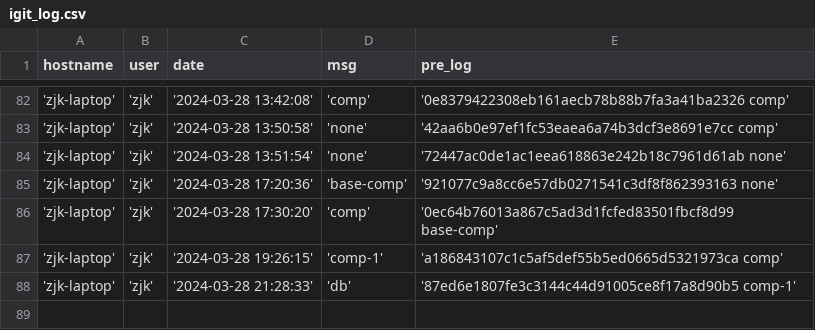
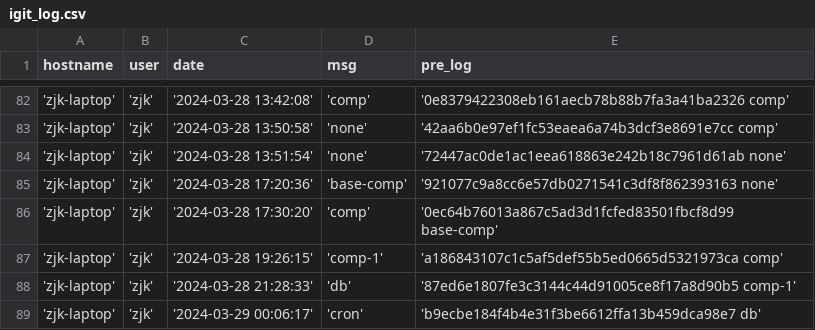
Before and after one commit to creatern/NoteBook, a CSV file: ilog/igit_log.csv, drawn as a sheet; only a part is shown, gaps mark what is left out; the diff names each change by its address in the sheet, - before the commit and + after, or states it on an @@ line.

```diff
--- a/ilog/igit_log.csv
+++ b/ilog/igit_log.csv
+row 89: 'zjk-laptop' | 'zjk' | '2024-03-29 00:06:17' | 'cron' | 'b9ecbe184f4b4e31f3be6612ffa13b459dca98e7 db'
```
Also changed, not shown: ilog/igit_log_local.csv, 2 other files.
